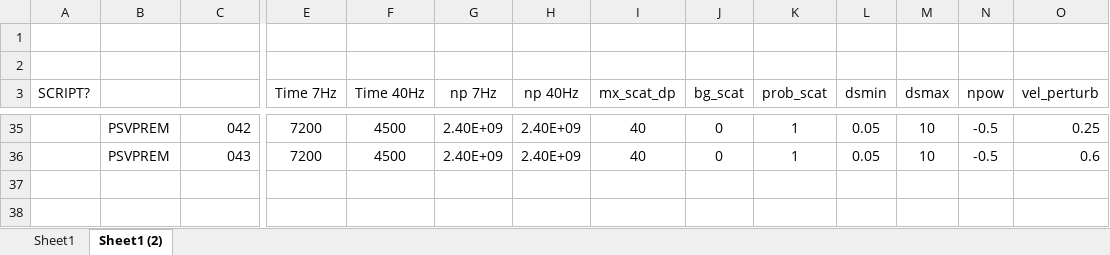
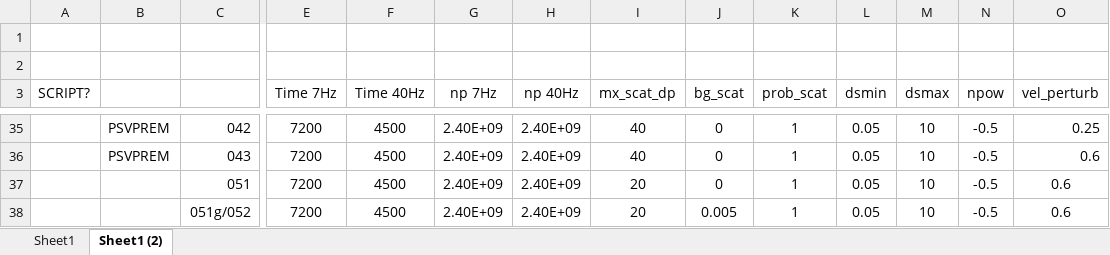
Before and after one commit to jfbg/statsyn.1d, an Excel workbook: PHONON1D/SCRIPTS_CEES/LIST_PSPACE.xlsx, sheet Sheet1 (2), drawn as a sheet; only a part is shown, gaps mark what is left out; values as stored, in another font and other column widths than the file's, no borders; rows hold the shown columns only; the diff names each change by its address in the sheet, - before the commit and + after, or states it on an @@ line.

```diff
--- a/PHONON1D/SCRIPTS_CEES/LIST_PSPACE.xlsx (sheet Sheet1 (2))
+++ b/PHONON1D/SCRIPTS_CEES/LIST_PSPACE.xlsx (sheet Sheet1 (2))
+row 37:  |  | 051 | 7200 | 4500 | 2.40E+09 | 2.40E+09 | 20 | 0 | 1 | 0.05 | 10 | -0.5 | 0.6
+row 38:  |  | 051g/052 | 7200 | 4500 | 2.40E+09 | 2.40E+09 | 20 | 0.005 | 1 | 0.05 | 10 | -0.5 | 0.6
```
Also changed, not shown: 13 other files.
